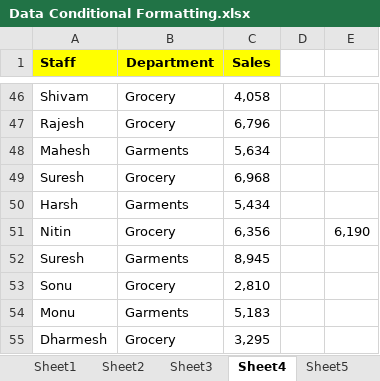
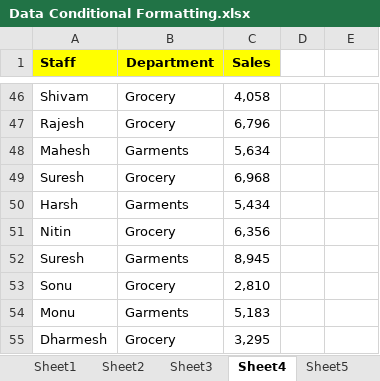
Before and after one commit to NeerajKatheriya1435/Data_Analytics, an Excel workbook: Data Conditional Formatting.xlsx, sheet Sheet4, drawn as a sheet; only a part is shown, gaps mark what is left out; values as stored, in another font and other column widths than the file's, no borders; the diff names each change by its address in the sheet, - before the commit and + after, or states it on an @@ line.

```diff
--- a/Data Conditional Formatting.xlsx (sheet Sheet4)
+++ b/Data Conditional Formatting.xlsx (sheet Sheet4)
-E51: 6,190
+E51: (empty)
```
Also changed, not shown: All Practice Next.xlsx, 5 other files.
